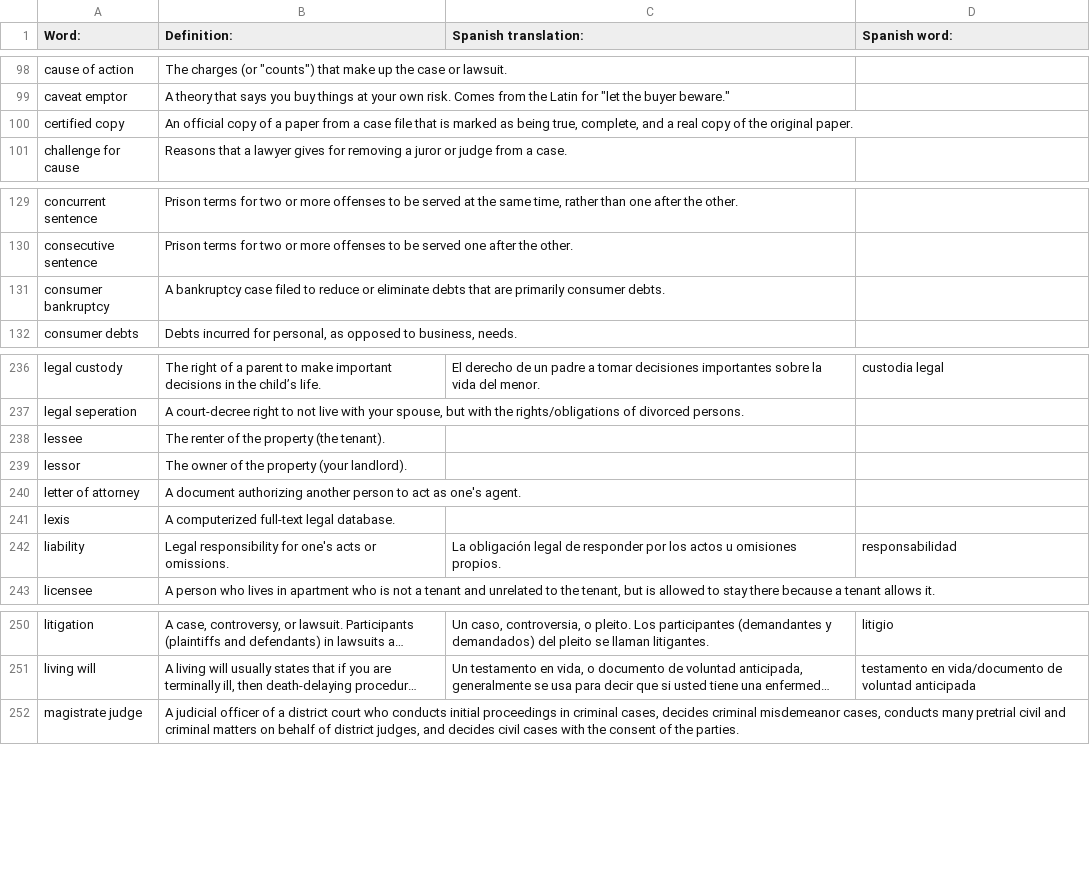
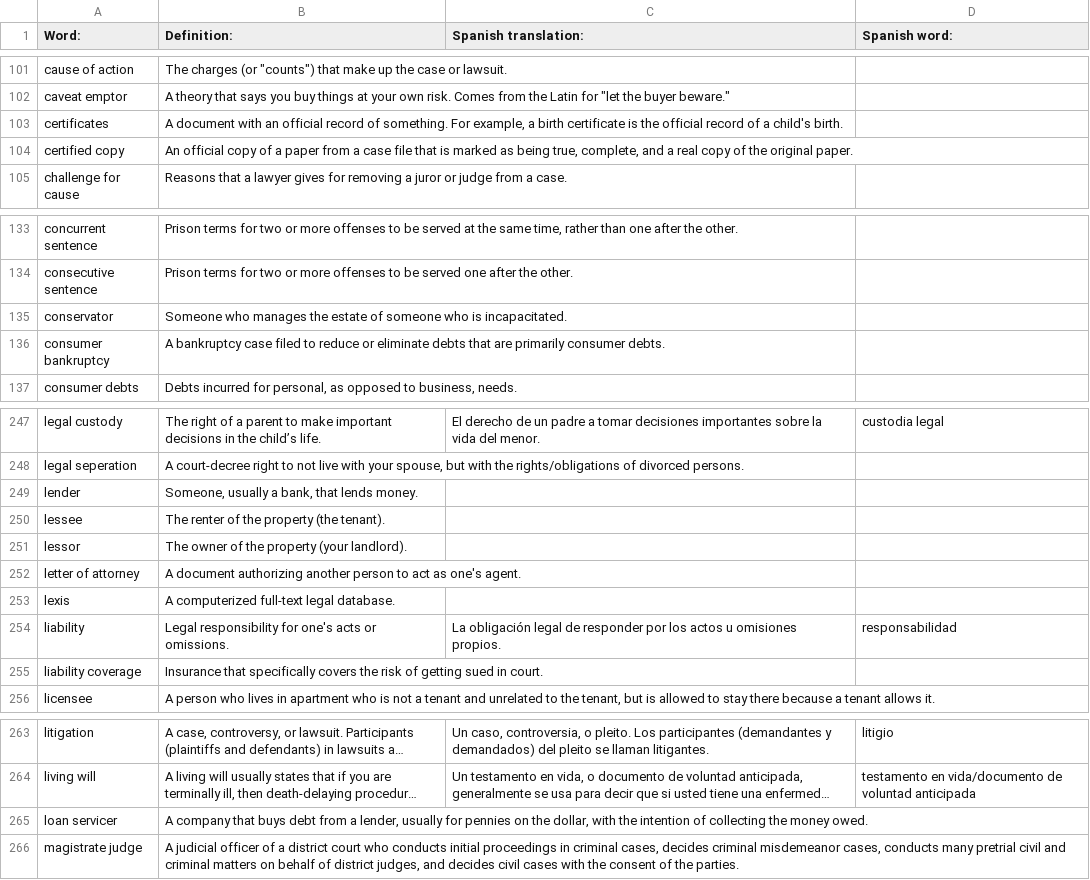
Before and after one commit to openadvocate/readclearly, a CSV file: ladrc-english/glossary.csv, drawn as a sheet; only a part is shown, gaps mark what is left out; long unchanged cells end in …; the diff covers the shown part only; the diff names each change by its address in the sheet, - before the commit and + after, or states it on an @@ line.

```diff
--- a/ladrc-english/glossary.csv
+++ b/ladrc-english/glossary.csv
+row 103: certificates | A document with an official record of something. For example, a birth certificate is the official record of a child's birth.
+row 135: conservator | Someone who manages the estate of someone who is incapacitated.
+row 249: lender | Someone, usually a bank, that lends money.
+row 255: liability coverage | Insurance that specifically covers the risk of getting sued in court.
+row 265: loan servicer | A company that buys debt from a lender, usually for pennies on the dollar, with the intention of collecting the money owed.
```
Also changed, not shown: 17 added rows elsewhere in this file.
